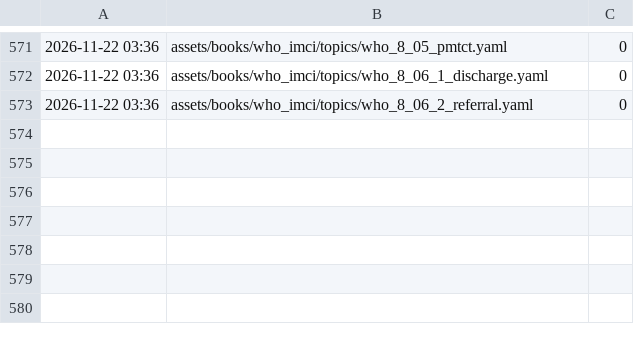
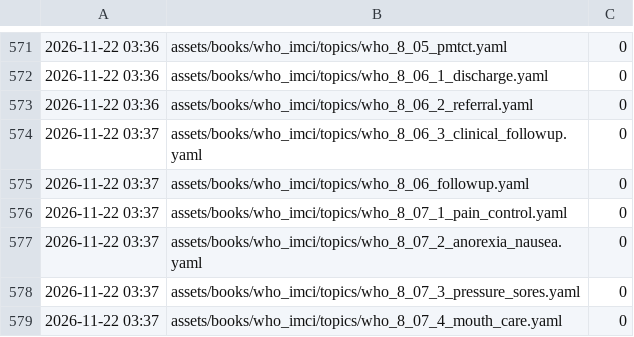
Before and after one commit to fhir-fli/orbweaver, a TSV file: tool/l10n/es_progress.tsv, drawn as a sheet; only a part is shown, gaps mark what is left out; the diff names each change by its address in the sheet, - before the commit and + after, or states it on an @@ line.

```diff
--- a/tool/l10n/es_progress.tsv
+++ b/tool/l10n/es_progress.tsv
+row 574: 2026-11-22 03:37 | assets/books/who_imci/topics/who_8_06_3_clinical_followup.yaml | 0
+row 575: 2026-11-22 03:37 | assets/books/who_imci/topics/who_8_06_followup.yaml | 0
+row 576: 2026-11-22 03:37 | assets/books/who_imci/topics/who_8_07_1_pain_control.yaml | 0
+row 577: 2026-11-22 03:37 | assets/books/who_imci/topics/who_8_07_2_anorexia_nausea.yaml | 0
+row 578: 2026-11-22 03:37 | assets/books/who_imci/topics/who_8_07_3_pressure_sores.yaml | 0
+row 579: 2026-11-22 03:37 | assets/books/who_imci/topics/who_8_07_4_mouth_care.yaml | 0
```
